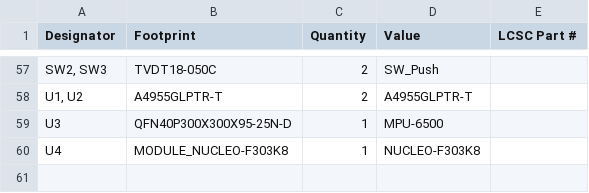
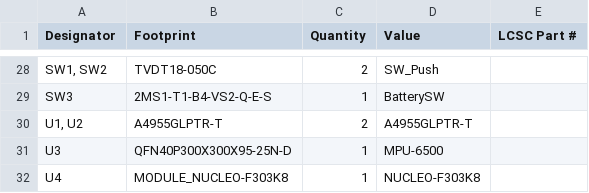
Before and after one commit to hide4096/SaposenBoard, a CSV file: production/bom.csv, drawn as a sheet; only a part is shown, gaps mark what is left out; addresses are those after the commit; the diff covers the shown part only; the diff names each change by its address in the sheet, - before the commit and + after, or states it on an @@ line.

```diff
--- a/production/bom.csv
+++ b/production/bom.csv
-A28 (Designator): SW2, SW3
+A28 (Designator): SW1, SW2
+row 29: SW3 | 2MS1-T1-B4-VS2-Q-E-S | 1 | BatterySW
```
Also changed, not shown: 6 added rows, 35 removed rows and 25 edited cells elsewhere in this file, production/designators.csv, production/positions.csv, 5 other files.
